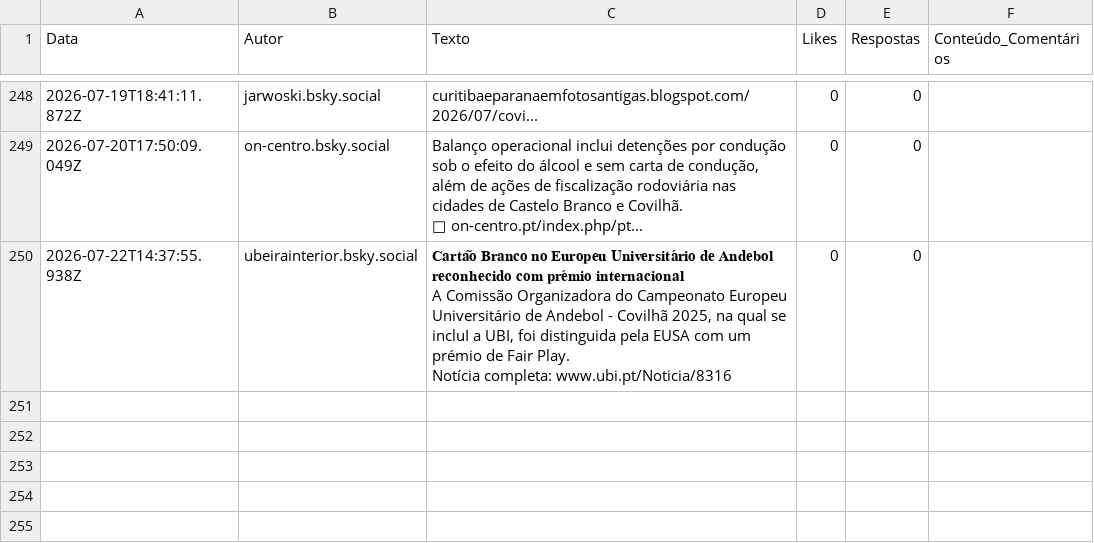
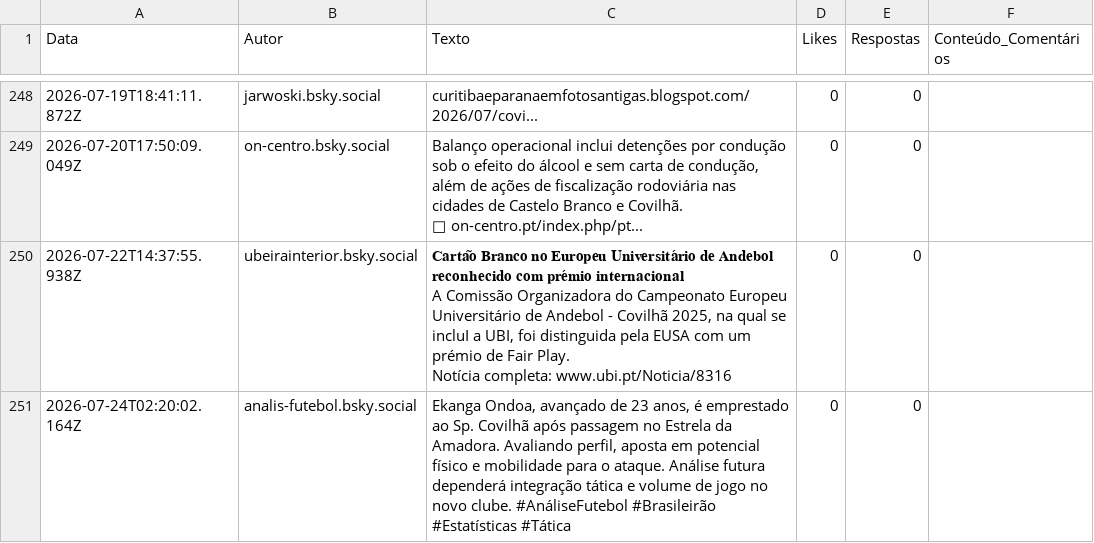
Before and after one commit to carolinarraposo/extracao-dados-covilha, a CSV file: data/raw/bluesky_posts.csv, drawn as a sheet; only a part is shown, gaps mark what is left out.

```diff
--- a/data/raw/bluesky_posts.csv
+++ b/data/raw/bluesky_posts.csv
@@ -664 +664,2 @@ A Comissão Organizadora do Campeonato Europeu Universitário de Andebol - Covil
 Notícia completa: www.ubi.pt/Noticia/8316",0,0,
+2026-07-24T02:20:02.164Z,analis-futebol.bsky.social,"Ekanga Ondoa, avançado de 23 anos, é emprestado ao Sp. Covilhã após passagem no Estrela da Amadora. Avaliando perfil, aposta em potencial físico e mobilidade para o ataque. Análise futura dependerá integração tática e volume de jogo no novo clube. #AnáliseFutebol #Brasileirão #Estatísticas #Tática",0,0,
```
Also changed, not shown: 4 other files.
